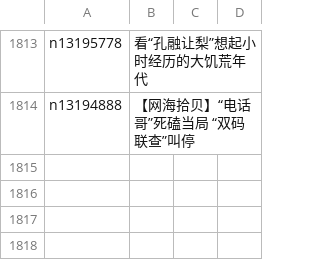
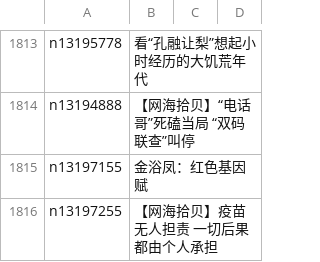
Before and after one commit to easy2view/epoch-comment, a CSV file: indexes/nsc993.csv, drawn as a sheet; only a part is shown, gaps mark what is left out.

```diff
--- a/indexes/nsc993.csv
+++ b/indexes/nsc993.csv
@@ -1814 +1814,3 @@ n13195778,看“孔融让梨”想起小时经历的大饥荒年代
 n13194888,【网海拾贝】“电话哥”死磕当局 “双码联查”叫停
+n13197155,金浴凤：红色基因赋
+n13197255,【网海拾贝】疫苗无人担责 一切后果都由个人承担
```
Also changed, not shown: indexes/nsc1025.csv, 23 other files.
